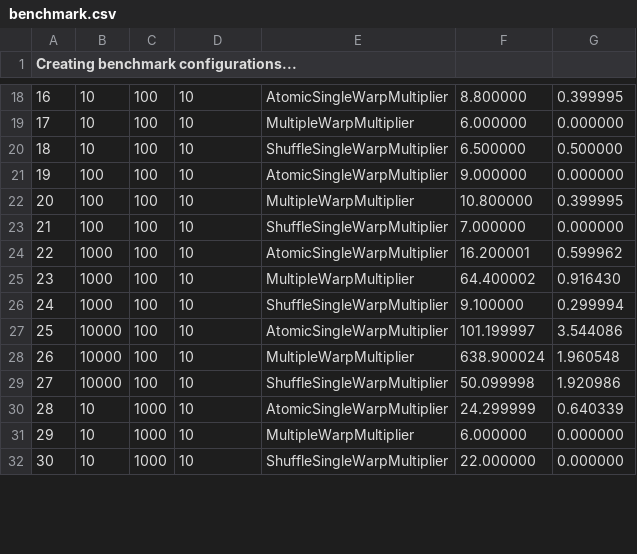
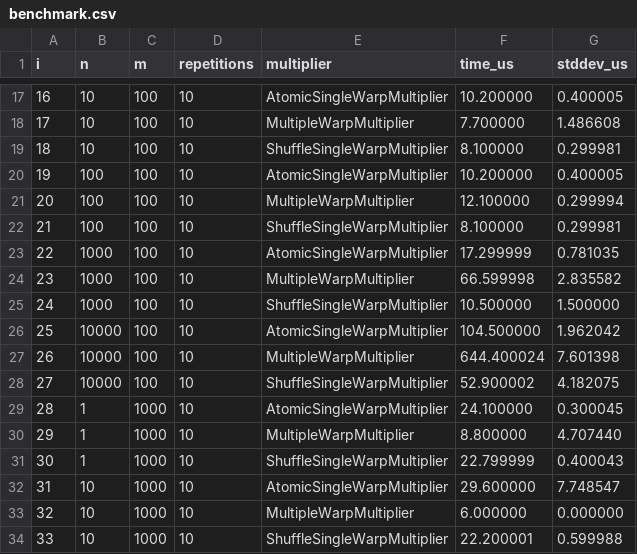
Before and after one commit to RobScheidegger/heterogeneous-computation-homeworks, a CSV file: homework_3/data/benchmark.csv, drawn as a sheet; only a part is shown, gaps mark what is left out; addresses are those after the commit; the diff covers the shown part only; the diff names each change by its address in the sheet, - before the commit and + after, or states it on an @@ line.

```diff
--- a/homework_3/data/benchmark.csv
+++ b/homework_3/data/benchmark.csv
@@ column A (i) renumbered from row 1 down @@
-B1: (empty)
+B1: n
-C1: (empty)
+C1: m
-D1: (empty)
+D1: repetitions
-E1: (empty)
+E1: multiplier
-F1: (empty)
+F1: time_us
-G1: (empty)
+G1: stddev_us
-F17 (time_us): 8.800000
+F17 (time_us): 10.200000
-G17 (stddev_us): 0.399995
+G17 (stddev_us): 0.400005
-F18 (time_us): 6.000000
+F18 (time_us): 7.700000
-G18 (stddev_us): 0.000000
+G18 (stddev_us): 1.486608
-F19 (time_us): 6.500000
+F19 (time_us): 8.100000
-G19 (stddev_us): 0.500000
+G19 (stddev_us): 0.299981
-F20 (time_us): 9.000000
+F20 (time_us): 10.200000
-G20 (stddev_us): 0.000000
+G20 (stddev_us): 0.400005
-F21 (time_us): 10.800000
+F21 (time_us): 12.100000
-G21 (stddev_us): 0.399995
+G21 (stddev_us): 0.299994
-F22 (time_us): 7.000000
+F22 (time_us): 8.100000
-G22 (stddev_us): 0.000000
+G22 (stddev_us): 0.299981
-F23 (time_us): 16.200001
+F23 (time_us): 17.299999
-G23 (stddev_us): 0.599962
+G23 (stddev_us): 0.781035
-F24 (time_us): 64.400002
+F24 (time_us): 66.599998
-G24 (stddev_us): 0.916430
+G24 (stddev_us): 2.835582
-F25 (time_us): 9.100000
+F25 (time_us): 10.500000
-G25 (stddev_us): 0.299994
+G25 (stddev_us): 1.500000
-F26 (time_us): 101.199997
+F26 (time_us): 104.500000
-G26 (stddev_us): 3.544086
+G26 (stddev_us): 1.962042
-F27 (time_us): 638.900024
+F27 (time_us): 644.400024
-G27 (stddev_us): 1.960548
+G27 (stddev_us): 7.601398
-F28 (time_us): 50.099998
+F28 (time_us): 52.900002
-G28 (stddev_us): 1.920986
+G28 (stddev_us): 4.182075
+row 29: 28 | 1 | 1000 | 10 | AtomicSingleWarpMultiplier | 24.100000 | 0.300045
+row 30: 29 | 1 | 1000 | 10 | MultipleWarpMultiplier | 8.800000 | 4.707440
+row 31: 30 | 1 | 1000 | 10 | ShuffleSingleWarpMultiplier | 22.799999 | 0.400043
-F32 (time_us): 24.299999
+F32 (time_us): 29.600000
-G32 (stddev_us): 0.640339
+G32 (stddev_us): 7.748547
-F34 (time_us): 22.000000
+F34 (time_us): 22.200001
-G34 (stddev_us): 0.000000
+G34 (stddev_us): 0.599988
```
Also changed, not shown: 6 added rows, 1 removed row and 66 edited cells elsewhere in this file, homework_3/data/benchmark_wide.csv, 2 other files.
